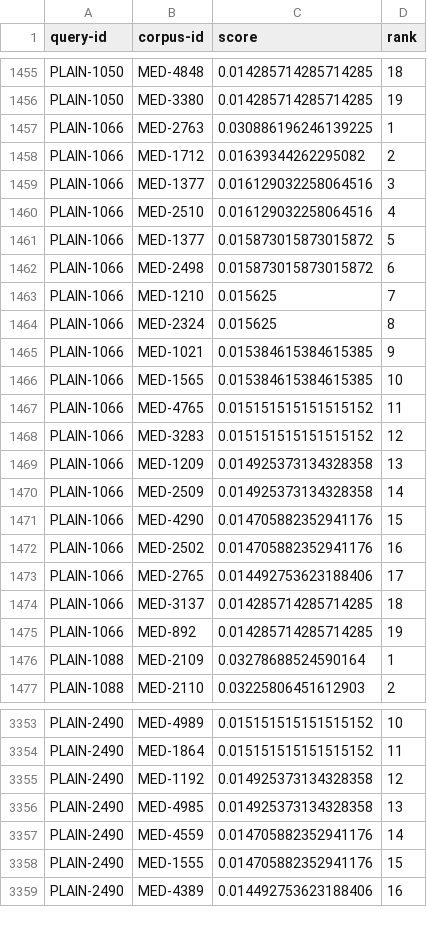
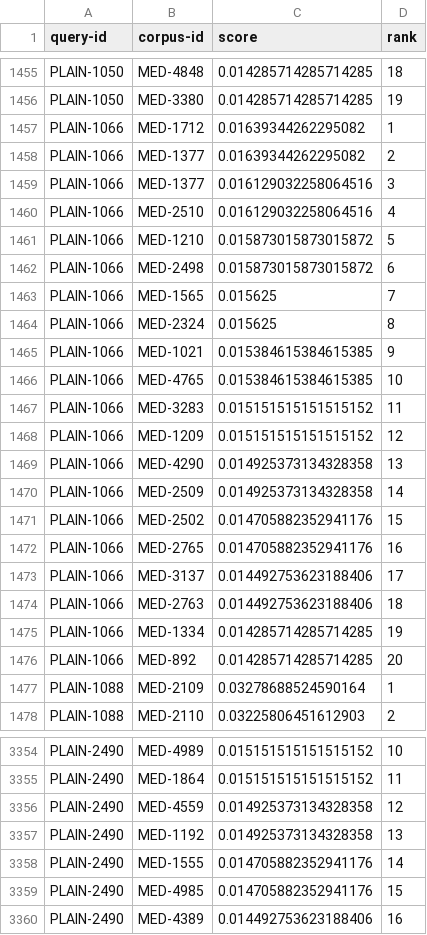
Before and after one commit to vaishakk/elastic-rag, a TSV file: rag/evals/run.tsv, drawn as a sheet; only a part is shown, gaps mark what is left out; the diff covers the shown part only.

```diff
--- a/rag/evals/run.tsv
+++ b/rag/evals/run.tsv
@@ -1456,21 +1456,22 @@ PLAIN-1050	MED-4848	0.014285714285714285	18
 PLAIN-1050	MED-3380	0.014285714285714285	19
-PLAIN-1066	MED-2763	0.030886196246139225	1
-PLAIN-1066	MED-1712	0.01639344262295082	2
+PLAIN-1066	MED-1712	0.01639344262295082	1
+PLAIN-1066	MED-1377	0.01639344262295082	2
 PLAIN-1066	MED-1377	0.016129032258064516	3
 PLAIN-1066	MED-2510	0.016129032258064516	4
-PLAIN-1066	MED-1377	0.015873015873015872	5
+PLAIN-1066	MED-1210	0.015873015873015872	5
 PLAIN-1066	MED-2498	0.015873015873015872	6
-PLAIN-1066	MED-1210	0.015625	7
+PLAIN-1066	MED-1565	0.015625	7
 PLAIN-1066	MED-2324	0.015625	8
 PLAIN-1066	MED-1021	0.015384615384615385	9
-PLAIN-1066	MED-1565	0.015384615384615385	10
-PLAIN-1066	MED-4765	0.015151515151515152	11
-PLAIN-1066	MED-3283	0.015151515151515152	12
-PLAIN-1066	MED-1209	0.014925373134328358	13
+PLAIN-1066	MED-4765	0.015384615384615385	10
+PLAIN-1066	MED-3283	0.015151515151515152	11
+PLAIN-1066	MED-1209	0.015151515151515152	12
+PLAIN-1066	MED-4290	0.014925373134328358	13
 PLAIN-1066	MED-2509	0.014925373134328358	14
-PLAIN-1066	MED-4290	0.014705882352941176	15
-PLAIN-1066	MED-2502	0.014705882352941176	16
-PLAIN-1066	MED-2765	0.014492753623188406	17
-PLAIN-1066	MED-3137	0.014285714285714285	18
-PLAIN-1066	MED-892	0.014285714285714285	19
+PLAIN-1066	MED-2502	0.014705882352941176	15
+PLAIN-1066	MED-2765	0.014705882352941176	16
+PLAIN-1066	MED-3137	0.014492753623188406	17
+PLAIN-1066	MED-2763	0.014492753623188406	18
+PLAIN-1066	MED-1334	0.014285714285714285	19
+PLAIN-1066	MED-892	0.014285714285714285	20
 PLAIN-1088	MED-2109	0.03278688524590164	1
@@ -3354,6 +3355,6 @@ PLAIN-2490	MED-4989	0.015151515151515152	10
 PLAIN-2490	MED-1864	0.015151515151515152	11
-PLAIN-2490	MED-1192	0.014925373134328358	12
-PLAIN-2490	MED-4985	0.014925373134328358	13
-PLAIN-2490	MED-4559	0.014705882352941176	14
-PLAIN-2490	MED-1555	0.014705882352941176	15
+PLAIN-2490	MED-4559	0.014925373134328358	12
+PLAIN-2490	MED-1192	0.014925373134328358	13
+PLAIN-2490	MED-1555	0.014705882352941176	14
+PLAIN-2490	MED-4985	0.014705882352941176	15
 PLAIN-2490	MED-4389	0.014492753623188406	16
```
Also changed, not shown: 48 edited cells elsewhere in this file, 19 other files.
